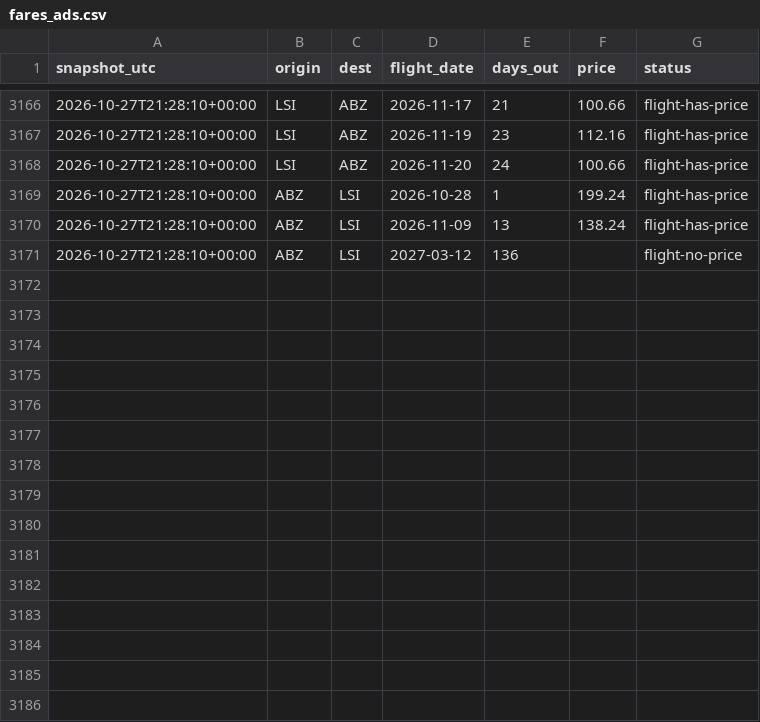
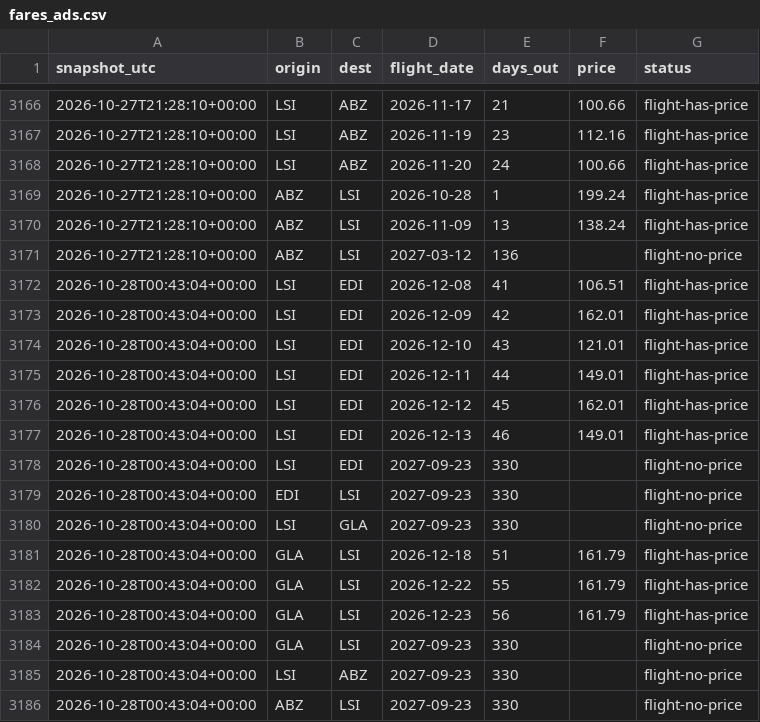
Before and after one commit to ShetlandJ/loganair-tracker, a CSV file: data/fares_ads.csv, drawn as a sheet; only a part is shown, gaps mark what is left out; the diff names each change by its address in the sheet, - before the commit and + after, or states it on an @@ line.

```diff
--- a/data/fares_ads.csv
+++ b/data/fares_ads.csv
+row 3172: 2026-10-28T00:43:04+00:00 | LSI | EDI | 2026-12-08 | 41 | 106.51 | flight-has-price
+row 3173: 2026-10-28T00:43:04+00:00 | LSI | EDI | 2026-12-09 | 42 | 162.01 | flight-has-price
+row 3174: 2026-10-28T00:43:04+00:00 | LSI | EDI | 2026-12-10 | 43 | 121.01 | flight-has-price
+row 3175: 2026-10-28T00:43:04+00:00 | LSI | EDI | 2026-12-11 | 44 | 149.01 | flight-has-price
+row 3176: 2026-10-28T00:43:04+00:00 | LSI | EDI | 2026-12-12 | 45 | 162.01 | flight-has-price
+row 3177: 2026-10-28T00:43:04+00:00 | LSI | EDI | 2026-12-13 | 46 | 149.01 | flight-has-price
+row 3178: 2026-10-28T00:43:04+00:00 | LSI | EDI | 2027-09-23 | 330 |  | flight-no-price
+row 3179: 2026-10-28T00:43:04+00:00 | EDI | LSI | 2027-09-23 | 330 |  | flight-no-price
+row 3180: 2026-10-28T00:43:04+00:00 | LSI | GLA | 2027-09-23 | 330 |  | flight-no-price
+row 3181: 2026-10-28T00:43:04+00:00 | GLA | LSI | 2026-12-18 | 51 | 161.79 | flight-has-price
+row 3182: 2026-10-28T00:43:04+00:00 | GLA | LSI | 2026-12-22 | 55 | 161.79 | flight-has-price
+row 3183: 2026-10-28T00:43:04+00:00 | GLA | LSI | 2026-12-23 | 56 | 161.79 | flight-has-price
+row 3184: 2026-10-28T00:43:04+00:00 | GLA | LSI | 2027-09-23 | 330 |  | flight-no-price
+row 3185: 2026-10-28T00:43:04+00:00 | LSI | ABZ | 2027-09-23 | 330 |  | flight-no-price
+row 3186: 2026-10-28T00:43:04+00:00 | ABZ | LSI | 2027-09-23 | 330 |  | flight-no-price
```
Also changed, not shown: data/fares.csv, data/runs.csv.
